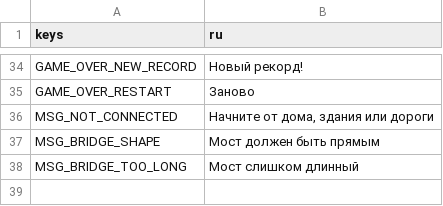
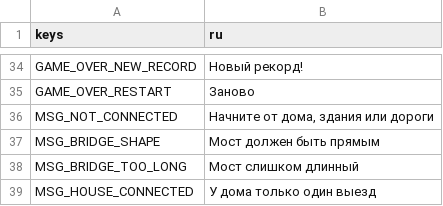
Before and after one commit to Norf-g/road-game, a CSV file: game/i18n/strings.csv, drawn as a sheet; only a part is shown, gaps mark what is left out.

```diff
--- a/game/i18n/strings.csv
+++ b/game/i18n/strings.csv
@@ -38 +38,2 @@ MSG_BRIDGE_SHAPE,Мост должен быть прямым
 MSG_BRIDGE_TOO_LONG,Мост слишком длинный
+MSG_HOUSE_CONNECTED,У дома только один выезд
```
Also changed, not shown: 13 other files.
